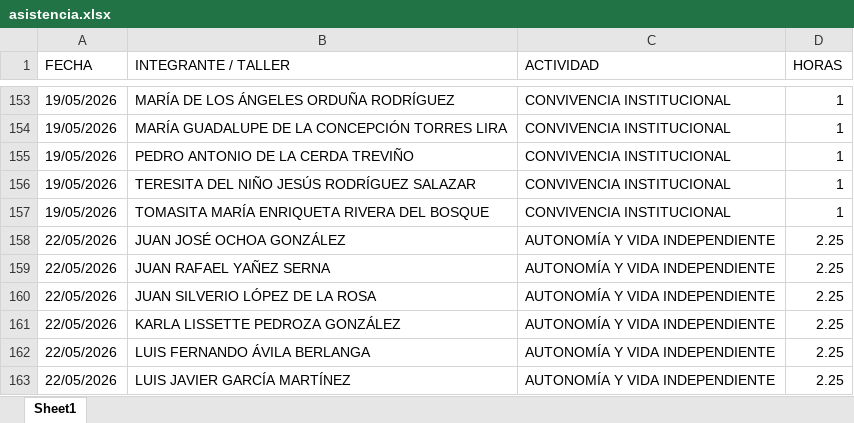
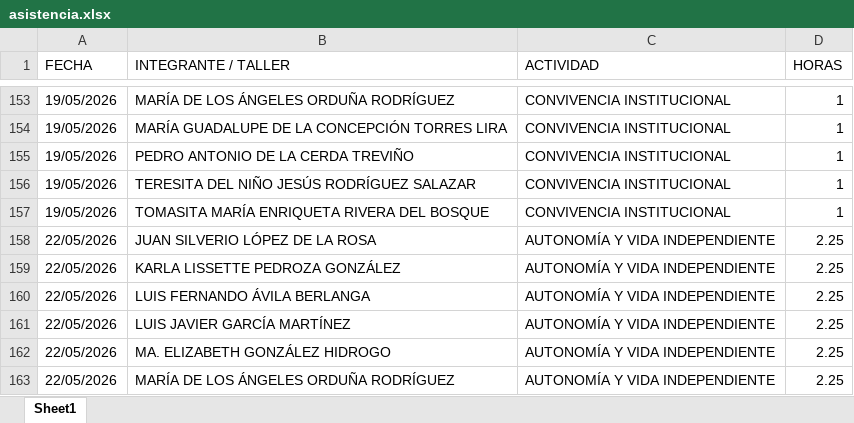
Before and after one commit to jesusalbertomoraleslopez-byte/mentes-app, an Excel workbook: asistencia.xlsx, sheet Sheet1, drawn as a sheet; only a part is shown, gaps mark what is left out; the shorter side is filled out with more unchanged rows; values as stored, in another font and other column widths than the file's, no borders; the diff names each change by its address in the sheet, - before the commit and + after, or states it on an @@ line.

Commit message:
Admin: Eliminación de 2 registros individuales del día 22/05/2026

```diff
--- a/asistencia.xlsx (sheet Sheet1)
+++ b/asistencia.xlsx (sheet Sheet1)
-row 158: 22/05/2026 | JUAN JOSÉ OCHOA GONZÁLEZ | AUTONOMÍA Y VIDA INDEPENDIENTE | 2.25
-row 159: 22/05/2026 | JUAN RAFAEL YAÑEZ SERNA | AUTONOMÍA Y VIDA INDEPENDIENTE | 2.25
```
